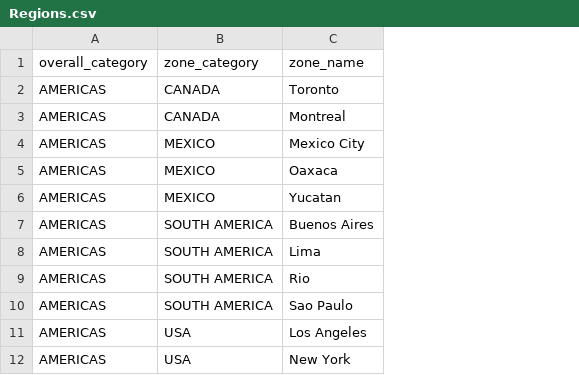
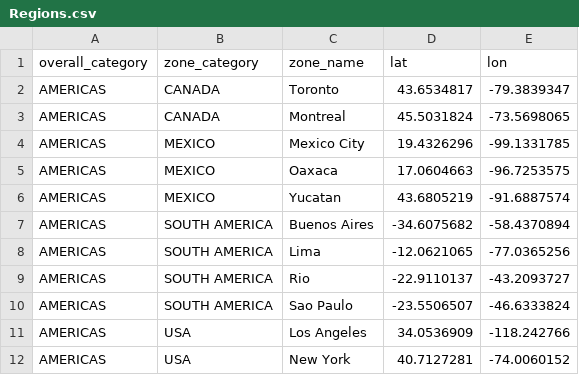
Before and after one commit to firemanx07/we_are_on_a, a CSV file: src/Assets/CSV/Regions.csv, drawn as a sheet; only a part is shown; the diff names each change by its address in the sheet, - before the commit and + after, or states it on an @@ line.

```diff
--- a/src/Assets/CSV/Regions.csv
+++ b/src/Assets/CSV/Regions.csv
+column D (lat), rows 2-12: 43.6534817 | 45.5031824 | 19.4326296 | 17.0604663 | 43.6805219 | -34.6075682 | -12.0621065 | -22.9110137 | -23.5506507 | 34.0536909 | 40.7127281
+column E (lon), rows 2-12: -79.3839347 | -73.5698065 | -99.1331785 | -96.7253575 | -91.6887574 | -58.4370894 | -77.0365256 | -43.2093727 | -46.6333824 | -118.242766 | -74.0060152
```
Also changed, not shown: 6 other files.
